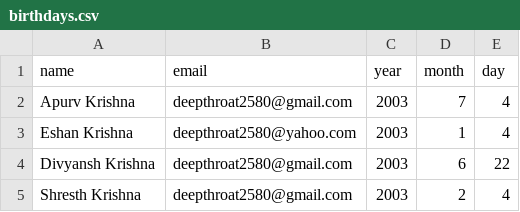
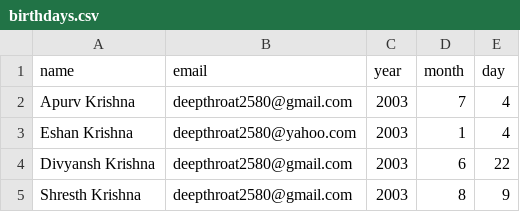
Before and after one commit to ShresthKrishna/Py3-73d-projs, a CSV file: Day 32/birthdays.csv, drawn as a sheet.

Commit message:
Automated Birthday mail

```diff
--- a/Day 32/birthdays.csv
+++ b/Day 32/birthdays.csv
@@ -4,2 +4,2 @@ Eshan Krishna,deepthroat2580@yahoo.com,2003,1,4
 Divyansh Krishna,deepthroat2580@gmail.com,2003,6,22
-Shresth Krishna,deepthroat2580@gmail.com,2003,2,4
+Shresth Krishna,deepthroat2580@gmail.com,2003,8,9
```
Also changed, not shown: 16 other files.
